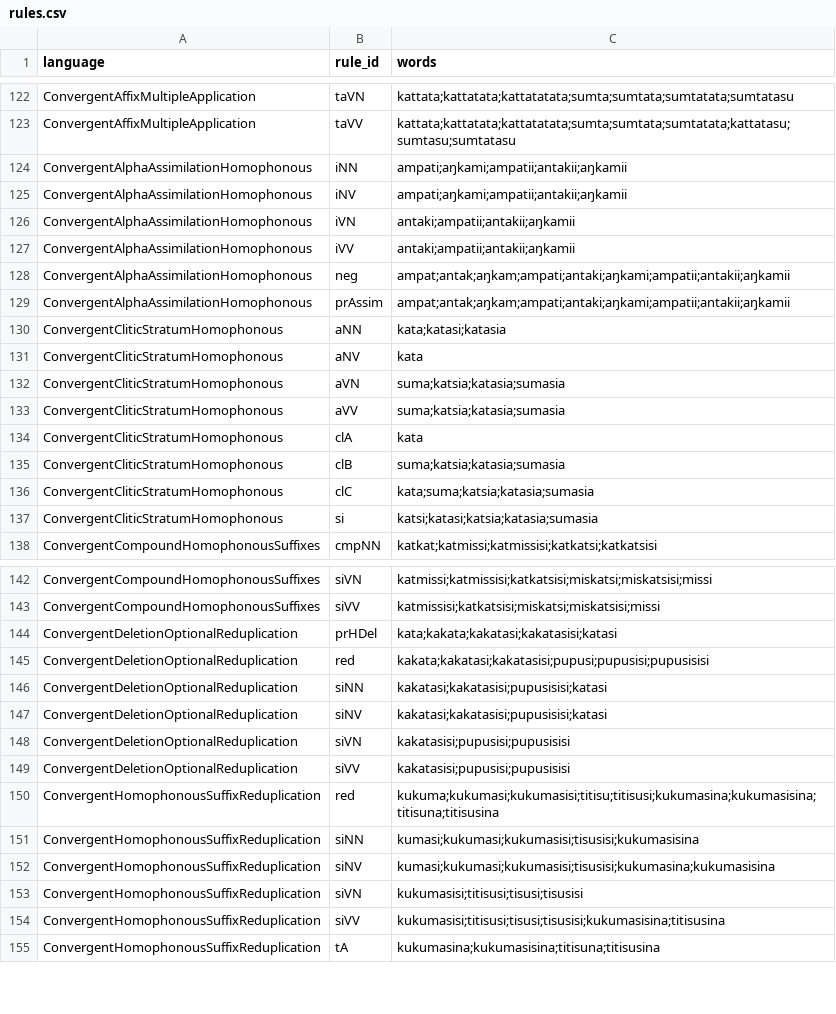
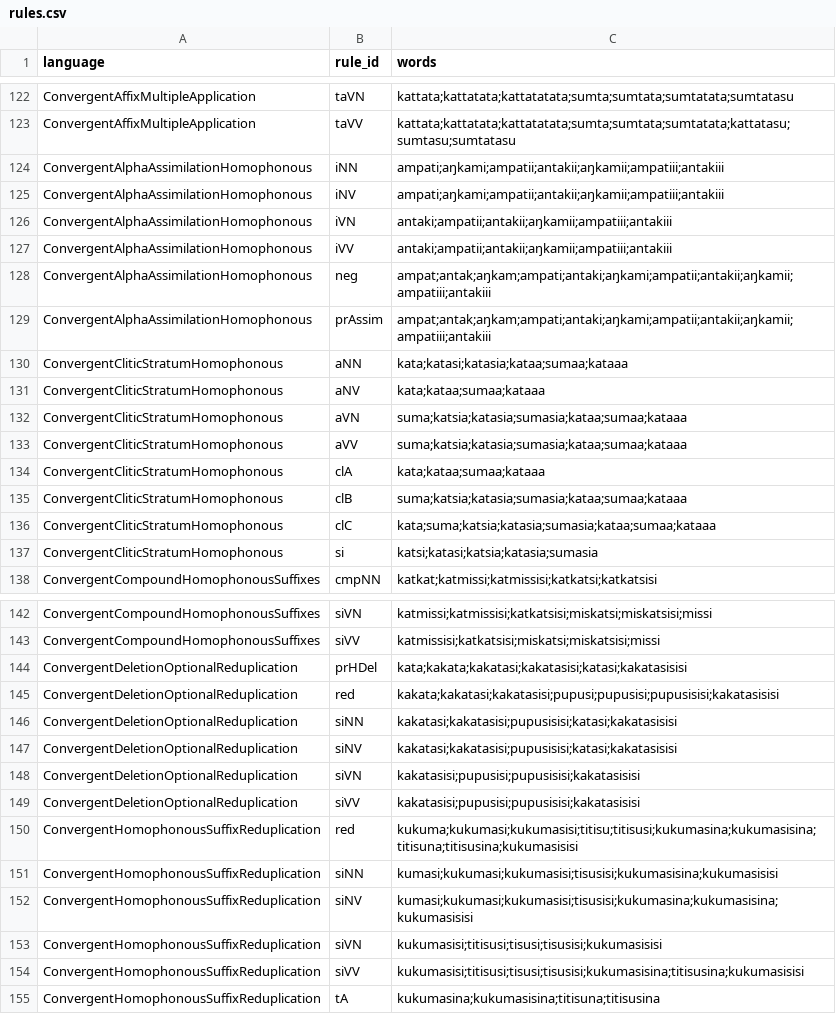
Before and after one commit to sillsdev/fieldworks-parser-conformance, a CSV file: rules.csv, drawn as a sheet; only a part is shown, gaps mark what is left out.

```diff
--- a/rules.csv
+++ b/rules.csv
@@ -123,15 +123,15 @@ ConvergentAffixMultipleApplication,taVN,kattata;kattatata;kattatatata;sumta;sumt
 ConvergentAffixMultipleApplication,taVV,kattata;kattatata;kattatatata;sumta;sumtata;sumtatata;kattatasu;sumtasu;sumtatasu
-ConvergentAlphaAssimilationHomophonous,iNN,ampati;aŋkami;ampatii;antakii;aŋkamii
-ConvergentAlphaAssimilationHomophonous,iNV,ampati;aŋkami;ampatii;antakii;aŋkamii
-ConvergentAlphaAssimilationHomophonous,iVN,antaki;ampatii;antakii;aŋkamii
-ConvergentAlphaAssimilationHomophonous,iVV,antaki;ampatii;antakii;aŋkamii
-ConvergentAlphaAssimilationHomophonous,neg,ampat;antak;aŋkam;ampati;antaki;aŋkami;ampatii;antakii;aŋkamii
-ConvergentAlphaAssimilationHomophonous,prAssim,ampat;antak;aŋkam;ampati;antaki;aŋkami;ampatii;antakii;aŋkamii
-ConvergentCliticStratumHomophonous,aNN,kata;katasi;katasia
-ConvergentCliticStratumHomophonous,aNV,kata
-ConvergentCliticStratumHomophonous,aVN,suma;katsia;katasia;sumasia
-ConvergentCliticStratumHomophonous,aVV,suma;katsia;katasia;sumasia
-ConvergentCliticStratumHomophonous,clA,kata
-ConvergentCliticStratumHomophonous,clB,suma;katsia;katasia;sumasia
-ConvergentCliticStratumHomophonous,clC,kata;suma;katsia;katasia;sumasia
+ConvergentAlphaAssimilationHomophonous,iNN,ampati;aŋkami;ampatii;antakii;aŋkamii;ampatiii;antakiii
+ConvergentAlphaAssimilationHomophonous,iNV,ampati;aŋkami;ampatii;antakii;aŋkamii;ampatiii;antakiii
+ConvergentAlphaAssimilationHomophonous,iVN,antaki;ampatii;antakii;aŋkamii;ampatiii;antakiii
+ConvergentAlphaAssimilationHomophonous,iVV,antaki;ampatii;antakii;aŋkamii;ampatiii;antakiii
+ConvergentAlphaAssimilationHomophonous,neg,ampat;antak;aŋkam;ampati;antaki;aŋkami;ampatii;antakii;aŋkamii;ampatiii;antakiii
+ConvergentAlphaAssimilationHomophonous,prAssim,ampat;antak;aŋkam;ampati;antaki;aŋkami;ampatii;antakii;aŋkamii;ampatiii;antakiii
+ConvergentCliticStratumHomophonous,aNN,kata;katasi;katasia;kataa;sumaa;kataaa
+ConvergentCliticStratumHomophonous,aNV,kata;kataa;sumaa;kataaa
+ConvergentCliticStratumHomophonous,aVN,suma;katsia;katasia;sumasia;kataa;sumaa;kataaa
+ConvergentCliticStratumHomophonous,aVV,suma;katsia;katasia;sumasia;kataa;sumaa;kataaa
+ConvergentCliticStratumHomophonous,clA,kata;kataa;sumaa;kataaa
+ConvergentCliticStratumHomophonous,clB,suma;katsia;katasia;sumasia;kataa;sumaa;kataaa
+ConvergentCliticStratumHomophonous,clC,kata;suma;katsia;katasia;sumasia;kataa;sumaa;kataaa
 ConvergentCliticStratumHomophonous,si,katsi;katasi;katsia;katasia;sumasia
@@ -143,13 +143,13 @@ ConvergentCompoundHomophonousSuffixes,siVN,katmissi;katmissisi;katkatsisi;miskat
 ConvergentCompoundHomophonousSuffixes,siVV,katmissisi;katkatsisi;miskatsi;miskatsisi;missi
-ConvergentDeletionOptionalReduplication,prHDel,kata;kakata;kakatasi;kakatasisi;katasi
-ConvergentDeletionOptionalReduplication,red,kakata;kakatasi;kakatasisi;pupusi;pupusisi;pupusisisi
-ConvergentDeletionOptionalReduplication,siNN,kakatasi;kakatasisi;pupusisisi;katasi
-ConvergentDeletionOptionalReduplication,siNV,kakatasi;kakatasisi;pupusisisi;katasi
-ConvergentDeletionOptionalReduplication,siVN,kakatasisi;pupusisi;pupusisisi
-ConvergentDeletionOptionalReduplication,siVV,kakatasisi;pupusisi;pupusisisi
-ConvergentHomophonousSuffixReduplication,red,kukuma;kukumasi;kukumasisi;titisu;titisusi;kukumasina;kukumasisina;titisuna;titisusina
-ConvergentHomophonousSuffixReduplication,siNN,kumasi;kukumasi;kukumasisi;tisusisi;kukumasisina
-ConvergentHomophonousSuffixReduplication,siNV,kumasi;kukumasi;kukumasisi;tisusisi;kukumasina;kukumasisina
-ConvergentHomophonousSuffixReduplication,siVN,kukumasisi;titisusi;tisusi;tisusisi
-ConvergentHomophonousSuffixReduplication,siVV,kukumasisi;titisusi;tisusi;tisusisi;kukumasisina;titisusina
+ConvergentDeletionOptionalReduplication,prHDel,kata;kakata;kakatasi;kakatasisi;katasi;kakatasisisi
+ConvergentDeletionOptionalReduplication,red,kakata;kakatasi;kakatasisi;pupusi;pupusisi;pupusisisi;kakatasisisi
+ConvergentDeletionOptionalReduplication,siNN,kakatasi;kakatasisi;pupusisisi;katasi;kakatasisisi
+ConvergentDeletionOptionalReduplication,siNV,kakatasi;kakatasisi;pupusisisi;katasi;kakatasisisi
+ConvergentDeletionOptionalReduplication,siVN,kakatasisi;pupusisi;pupusisisi;kakatasisisi
+ConvergentDeletionOptionalReduplication,siVV,kakatasisi;pupusisi;pupusisisi;kakatasisisi
+ConvergentHomophonousSuffixReduplication,red,kukuma;kukumasi;kukumasisi;titisu;titisusi;kukumasina;kukumasisina;titisuna;titisusina;kukumasisisi
+ConvergentHomophonousSuffixReduplication,siNN,kumasi;kukumasi;kukumasisi;tisusisi;kukumasisina;kukumasisisi
+ConvergentHomophonousSuffixReduplication,siNV,kumasi;kukumasi;kukumasisi;tisusisi;kukumasina;kukumasisina;kukumasisisi
+ConvergentHomophonousSuffixReduplication,siVN,kukumasisi;titisusi;tisusi;tisusisi;kukumasisisi
+ConvergentHomophonousSuffixReduplication,siVV,kukumasisi;titisusi;tisusi;tisusisi;kukumasisina;titisusina;kukumasisisi
 ConvergentHomophonousSuffixReduplication,tA,kukumasina;kukumasisina;titisuna;titisusina
```
Also changed, not shown: 6 other files.
